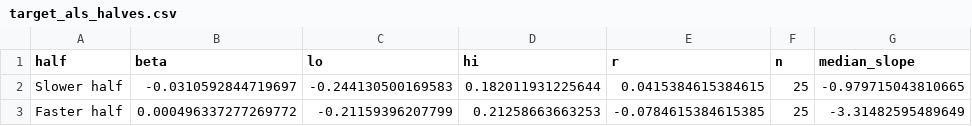
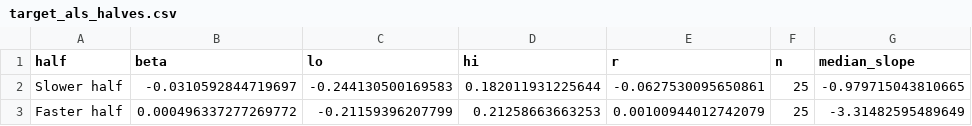
Before and after one commit to Art83/als_long, a CSV file: output/validation/target_als_halves.csv, drawn as a sheet.

```diff
--- a/output/validation/target_als_halves.csv
+++ b/output/validation/target_als_halves.csv
@@ -1,3 +1,3 @@
 "half","beta","lo","hi","r","n","median_slope"
-"Slower half",-0.0310592844719697,-0.244130500169583,0.182011931225644,0.0415384615384615,25,-0.979715043810665
-"Faster half",0.000496337277269772,-0.21159396207799,0.21258663663253,-0.0784615384615385,25,-3.31482595489649
+"Slower half",-0.0310592844719697,-0.244130500169583,0.182011931225644,-0.0627530095650861,25,-0.979715043810665
+"Faster half",0.000496337277269772,-0.21159396207799,0.21258663663253,0.00100944012742079,25,-3.31482595489649
```
Also changed, not shown: output/validation/fast_progressor_cutpoints.csv, output/validation/fast_progressor_enrolment_strata.csv, 36 other files.
